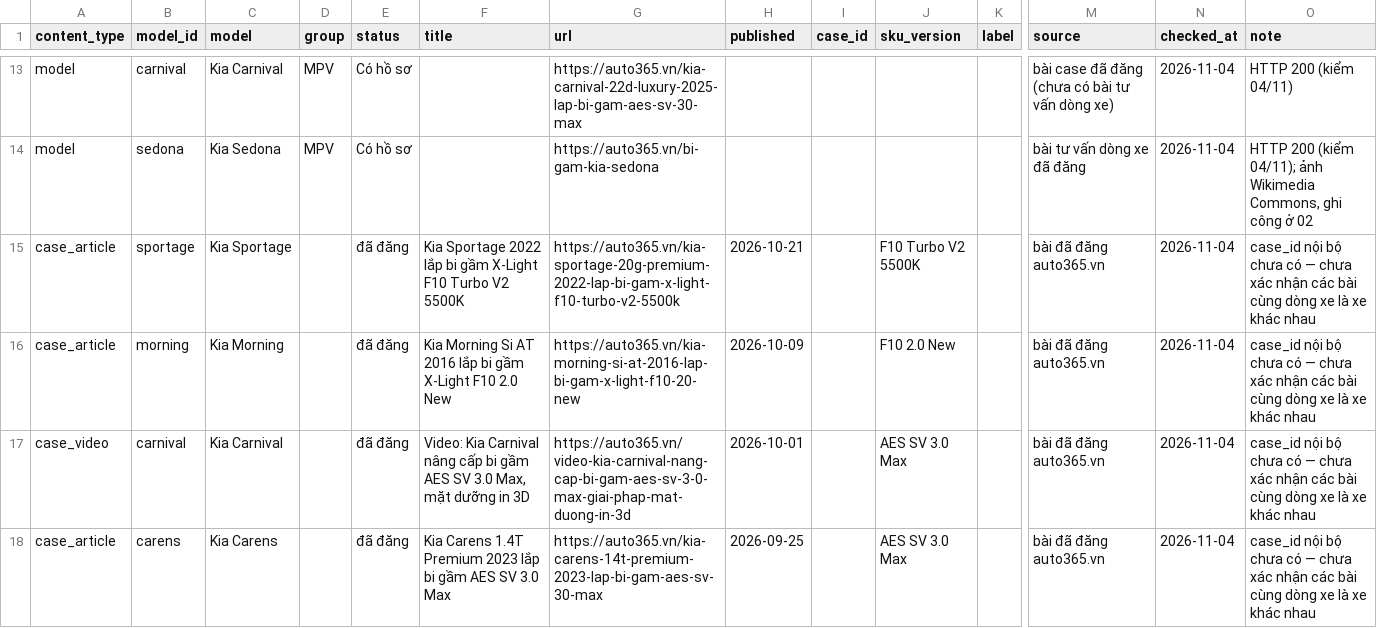
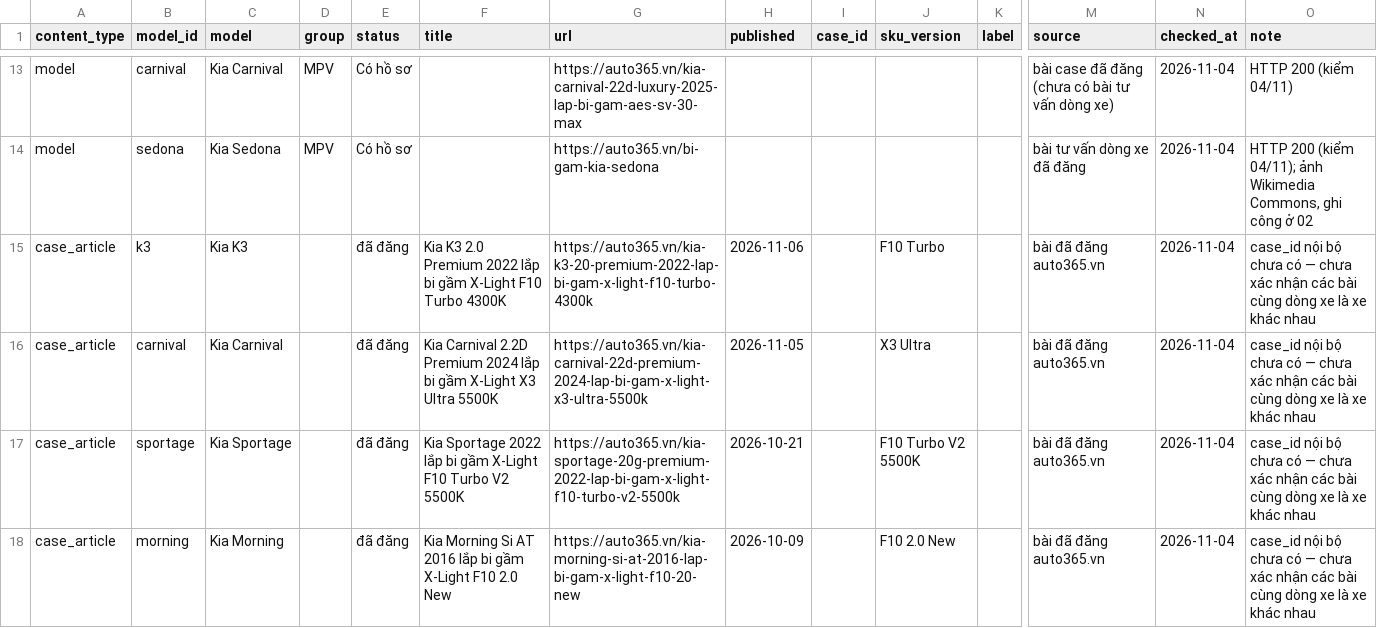
Before and after one commit to manhcuong365group/preview-365group, a CSV file: auto365/bi-gam/kia/ho-so/04_Master_Data_Bi_gam_Kia.csv, drawn as a sheet; only a part is shown, gaps mark what is left out; the shorter side is filled out with more unchanged rows; rows hold the shown columns only; the diff names each change by its address in the sheet, - before the commit and + after, or states it on an @@ line.

```diff
--- a/auto365/bi-gam/kia/ho-so/04_Master_Data_Bi_gam_Kia.csv
+++ b/auto365/bi-gam/kia/ho-so/04_Master_Data_Bi_gam_Kia.csv
+row 15: case_article | k3 | Kia K3 |  | đã đăng | Kia K3 2.0 Premium 2022 lắp bi gầm X-Light F10 Turbo 4300K | https://auto365.vn/kia-k3-20-premium-2022-lap-bi-gam-x-light-f10-turbo-4300k | 2026-11-06 |  | F10 Turbo |  | bài đã đăng auto365.vn | 2026-11-04 | case_id nội bộ chưa có — chưa xác nhận các bài cùng dòng xe là xe khác nhau
+row 16: case_article | carnival | Kia Carnival |  | đã đăng | Kia Carnival 2.2D Premium 2024 lắp bi gầm X-Light X3 Ultra 5500K | https://auto365.vn/kia-carnival-22d-premium-2024-lap-bi-gam-x-light-x3-ultra-5500k | 2026-11-05 |  | X3 Ultra |  | bài đã đăng auto365.vn | 2026-11-04 | case_id nội bộ chưa có — chưa xác nhận các bài cùng dòng xe là xe khác nhau
```
Also changed, not shown: auto365/bi-gam/toyota/ho-so/04_Master_Data_Bi_gam_Toyota.csv, docs/bi-gam-kia/04_Master_Data_Bi_gam_Kia.csv, 31 other files.
